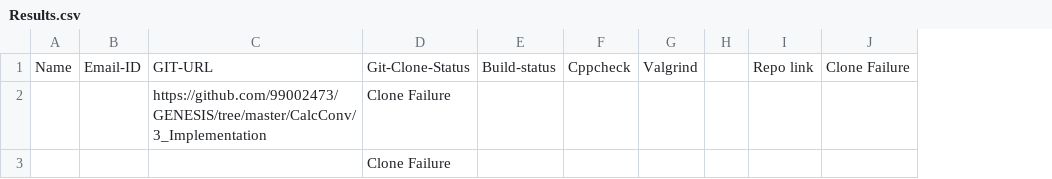
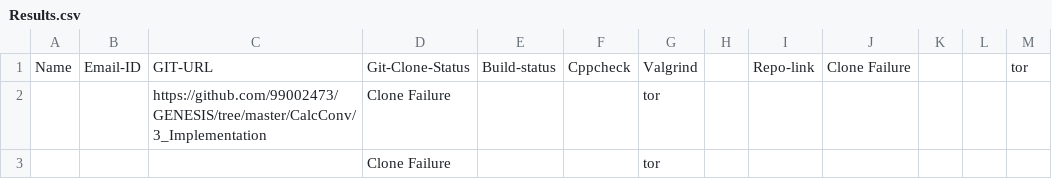
Before and after one commit to 99002473/LinuxOS, a CSV file: ShellScript/Results.csv, drawn as a sheet; removed rows and columns are numbered as before the commit, all else as after; the diff names each change by its address in the sheet, - before the commit and + after, or states it on an @@ line.

Commit message:
Shell Script append 2

```diff
--- a/ShellScript/Results.csv
+++ b/ShellScript/Results.csv
-column I, row 1: Repo link
+column I, row 1: Repo-link
+column K, empty
+column L, empty
+column M, row 1: tor
-G2:G3: (empty)
+G2:G3: tor
```
Also changed, not shown: 1 other file.
